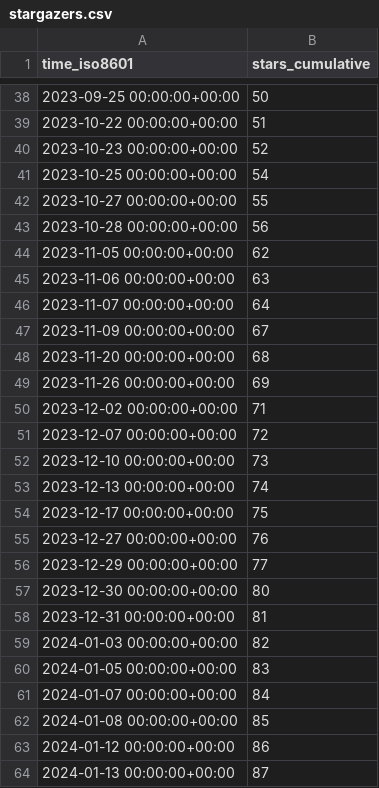
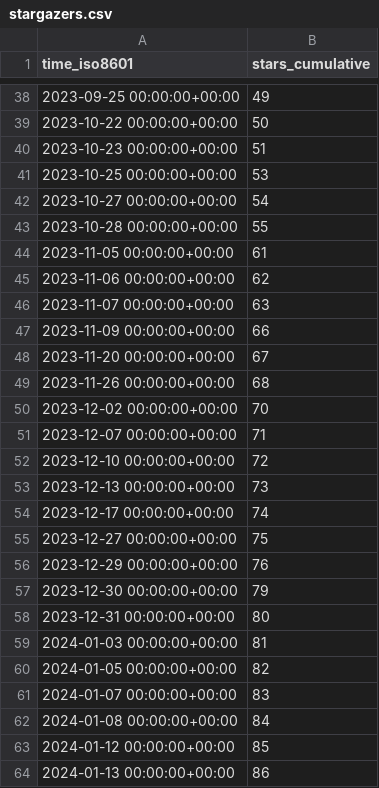
Before and after one commit to vishal2376/git-coach, a CSV file: vishal2376/git-coach/ghrs-data/stargazers.csv, drawn as a sheet; only a part is shown, gaps mark what is left out; the diff covers the shown part only.

```diff
--- a/vishal2376/git-coach/ghrs-data/stargazers.csv
+++ b/vishal2376/git-coach/ghrs-data/stargazers.csv
@@ -38,27 +38,27 @@ time_iso8601,stars_cumulative
-2023-09-25 00:00:00+00:00,50
-2023-10-22 00:00:00+00:00,51
-2023-10-23 00:00:00+00:00,52
-2023-10-25 00:00:00+00:00,54
-2023-10-27 00:00:00+00:00,55
-2023-10-28 00:00:00+00:00,56
-2023-11-05 00:00:00+00:00,62
-2023-11-06 00:00:00+00:00,63
-2023-11-07 00:00:00+00:00,64
-2023-11-09 00:00:00+00:00,67
-2023-11-20 00:00:00+00:00,68
-2023-11-26 00:00:00+00:00,69
-2023-12-02 00:00:00+00:00,71
-2023-12-07 00:00:00+00:00,72
-2023-12-10 00:00:00+00:00,73
-2023-12-13 00:00:00+00:00,74
-2023-12-17 00:00:00+00:00,75
-2023-12-27 00:00:00+00:00,76
-2023-12-29 00:00:00+00:00,77
-2023-12-30 00:00:00+00:00,80
-2023-12-31 00:00:00+00:00,81
-2024-01-03 00:00:00+00:00,82
-2024-01-05 00:00:00+00:00,83
-2024-01-07 00:00:00+00:00,84
-2024-01-08 00:00:00+00:00,85
-2024-01-12 00:00:00+00:00,86
-2024-01-13 00:00:00+00:00,87
+2023-09-25 00:00:00+00:00,49
+2023-10-22 00:00:00+00:00,50
+2023-10-23 00:00:00+00:00,51
+2023-10-25 00:00:00+00:00,53
+2023-10-27 00:00:00+00:00,54
+2023-10-28 00:00:00+00:00,55
+2023-11-05 00:00:00+00:00,61
+2023-11-06 00:00:00+00:00,62
+2023-11-07 00:00:00+00:00,63
+2023-11-09 00:00:00+00:00,66
+2023-11-20 00:00:00+00:00,67
+2023-11-26 00:00:00+00:00,68
+2023-12-02 00:00:00+00:00,70
+2023-12-07 00:00:00+00:00,71
+2023-12-10 00:00:00+00:00,72
+2023-12-13 00:00:00+00:00,73
+2023-12-17 00:00:00+00:00,74
+2023-12-27 00:00:00+00:00,75
+2023-12-29 00:00:00+00:00,76
+2023-12-30 00:00:00+00:00,79
+2023-12-31 00:00:00+00:00,80
+2024-01-03 00:00:00+00:00,81
+2024-01-05 00:00:00+00:00,82
+2024-01-07 00:00:00+00:00,83
+2024-01-08 00:00:00+00:00,84
+2024-01-12 00:00:00+00:00,85
+2024-01-13 00:00:00+00:00,86
```
Also changed, not shown: 111 edited cells elsewhere in this file.
